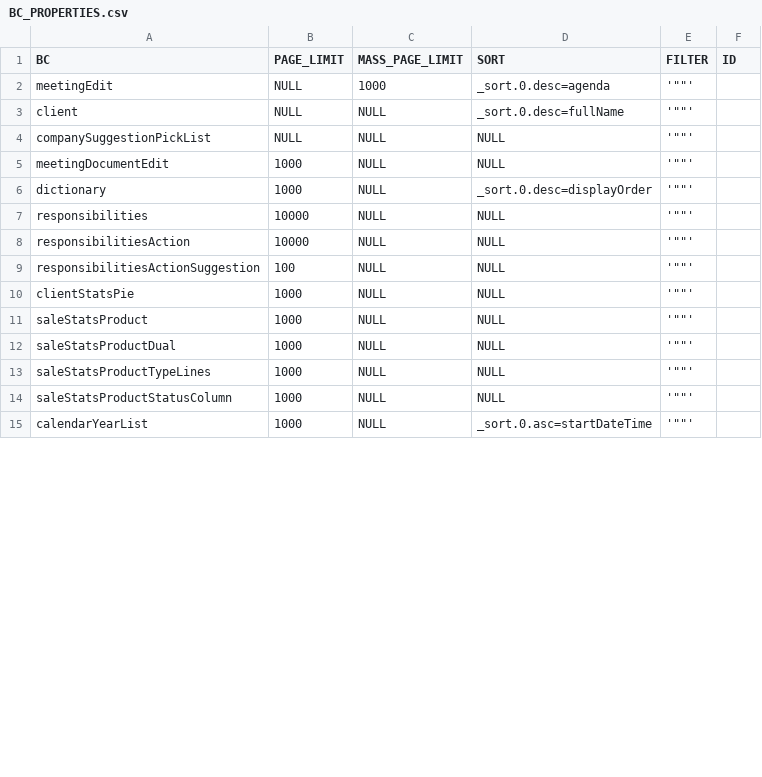
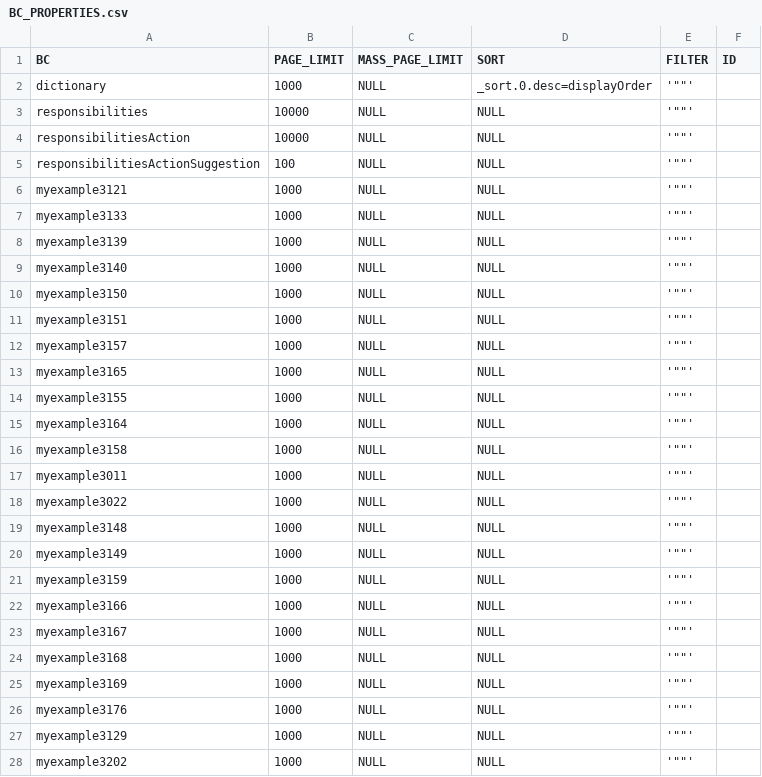
Before and after one commit to CX-Box/cxbox-code-samples, a CSV file: src/main/resources/db/data/cxbox/BC_PROPERTIES.csv, drawn as a sheet; only a part is shown; the diff covers the shown part only.

```diff
--- a/src/main/resources/db/data/cxbox/BC_PROPERTIES.csv
+++ b/src/main/resources/db/data/cxbox/BC_PROPERTIES.csv
@@ -1,6 +1,2 @@
 BC;PAGE_LIMIT;MASS_PAGE_LIMIT;SORT;FILTER;ID
-meetingEdit;NULL;1000;_sort.0.desc=agenda;'""';
-client;NULL;NULL;_sort.0.desc=fullName;'""';
-companySuggestionPickList;NULL;NULL;NULL;'""';
-meetingDocumentEdit;1000;NULL;NULL;'""';
 dictionary;1000;NULL;_sort.0.desc=displayOrder;'""';
@@ -9,7 +5,24 @@ responsibilitiesAction;10000;NULL;NULL;'""';
 responsibilitiesActionSuggestion;100;NULL;NULL;'""';
-clientStatsPie;1000;NULL;NULL;'""';
-saleStatsProduct;1000;NULL;NULL;'""';
-saleStatsProductDual;1000;NULL;NULL;'""';
-saleStatsProductTypeLines;1000;NULL;NULL;'""';
-saleStatsProductStatusColumn;1000;NULL;NULL;'""';
-calendarYearList;1000;NULL;_sort.0.asc=startDateTime;'""';
+myexample3121;1000;NULL;NULL;'""';
+myexample3133;1000;NULL;NULL;'""';
+myexample3139;1000;NULL;NULL;'""';
+myexample3140;1000;NULL;NULL;'""';
+myexample3150;1000;NULL;NULL;'""';
+myexample3151;1000;NULL;NULL;'""';
+myexample3157;1000;NULL;NULL;'""';
+myexample3165;1000;NULL;NULL;'""';
+myexample3155;1000;NULL;NULL;'""';
+myexample3164;1000;NULL;NULL;'""';
+myexample3158;1000;NULL;NULL;'""';
+myexample3011;1000;NULL;NULL;'""';
+myexample3022;1000;NULL;NULL;'""';
+myexample3148;1000;NULL;NULL;'""';
+myexample3149;1000;NULL;NULL;'""';
+myexample3159;1000;NULL;NULL;'""';
+myexample3166;1000;NULL;NULL;'""';
+myexample3167;1000;NULL;NULL;'""';
+myexample3168;1000;NULL;NULL;'""';
+myexample3169;1000;NULL;NULL;'""';
+myexample3176;1000;NULL;NULL;'""';
+myexample3129;1000;NULL;NULL;'""';
+myexample3202;1000;NULL;NULL;'""';
```
Also changed, not shown: 8 added rows and 3 edited cells elsewhere in this file, src/main/resources/db/data/cxbox/DICTIONARY.csv, 3 other files.
